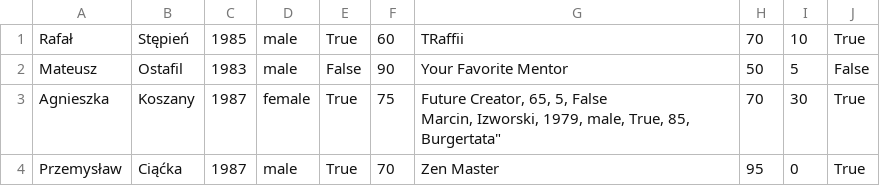
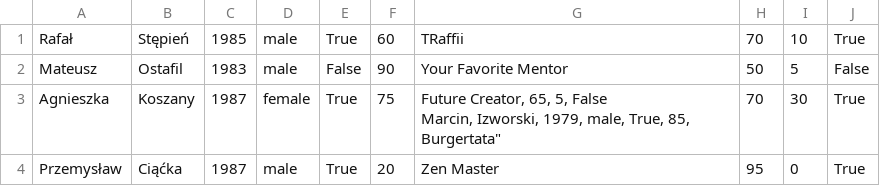
Before and after one commit to Jakubwlodarczyk/python-a-mentor-s-life-in-an-oo-way-fork-in-eye, a CSV file: data/mentors.csv, drawn as a sheet.

Commit message:
mentor csv file add

```diff
--- a/data/mentors.csv
+++ b/data/mentors.csv
@@ -4,2 +4,2 @@ Agnieszka, Koszany, 1987 , female, True, 75, "Future Creator, 65, 5, False
 Marcin, Izworski, 1979, male, True, 85, "Burgertata", 70, 30, True
-Przemysław, Ciąćka, 1987, male, True, 70, "Zen Master", 95, 0, True
+Przemysław, Ciąćka, 1987, male, True, 20, "Zen Master", 95, 0, True
```
